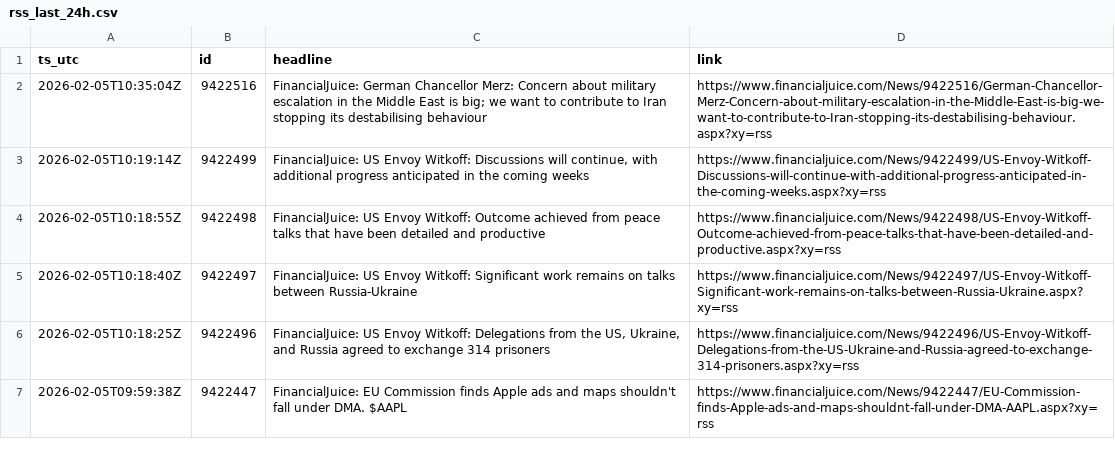
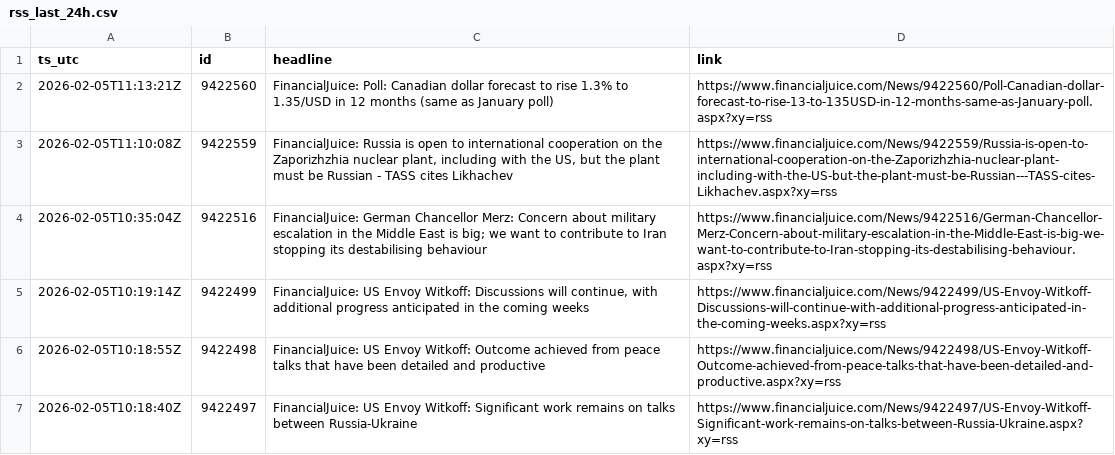
Before and after one commit to QaSH-data/econ-data, a CSV file: data/news/rss/rss_last_24h.csv, drawn as a sheet; only a part is shown; the shorter side is filled out with more unchanged rows; the diff names each change by its address in the sheet, - before the commit and + after, or states it on an @@ line.

Commit message:
auto: update data 2026-02-05T03:20:01

```diff
--- a/data/news/rss/rss_last_24h.csv
+++ b/data/news/rss/rss_last_24h.csv
+row 2: 2026-02-05T11:13:21Z | 9422560 | FinancialJuice: Poll: Canadian dollar forecast to rise 1.3% to 1.35/USD in 12 months (same as January poll) | https://www.financialjuice.com/News/9422560/Poll-Canadian-dollar-forecast-to-rise-13-to-135USD-in-12-months-same-as-January-poll.aspx?xy=rss
+row 3: 2026-02-05T11:10:08Z | 9422559 | FinancialJuice: Russia is open to international cooperation on the Zaporizhzhia nuclear plant, including with the US, but the plant must be Russian - TASS cites Likhachev | https://www.financialjuice.com/News/9422559/Russia-is-open-to-international-cooperation-on-the-Zaporizhzhia-nuclear-plant-including-with-the-US-but-the-plant-must-be-Russian---TASS-cites-Likhachev.aspx?xy=rss
```
Also changed, not shown: 1 other file.
